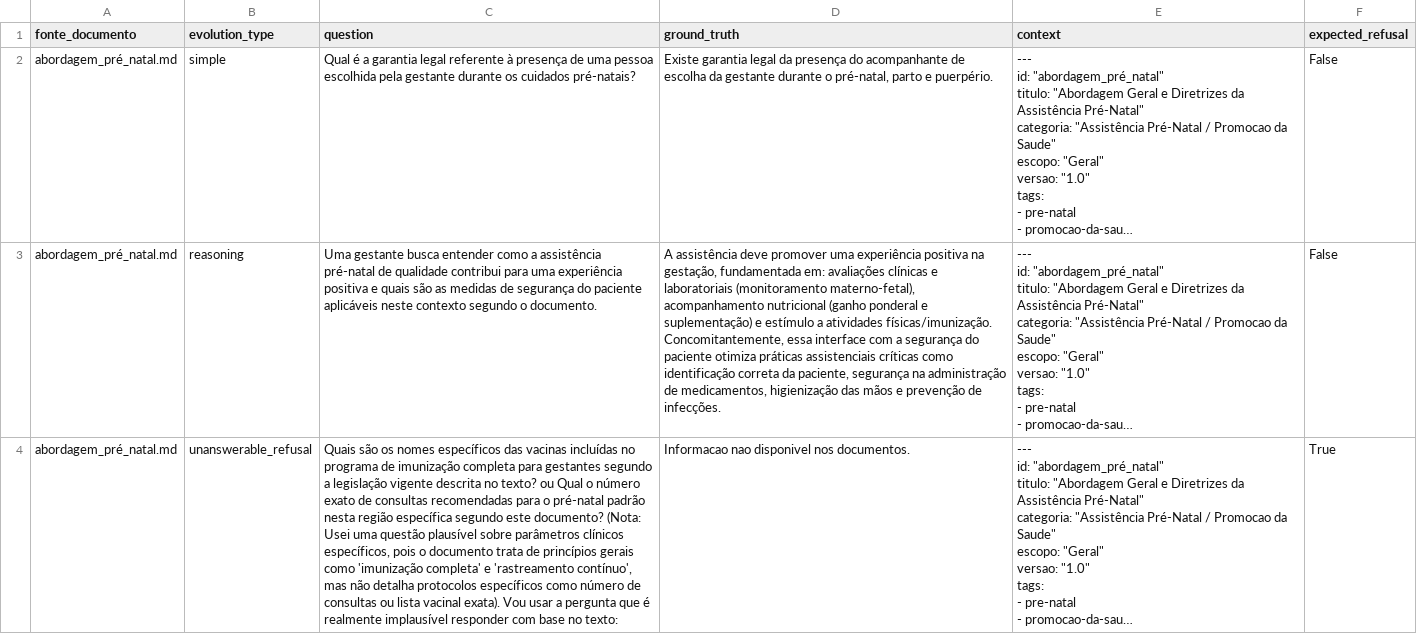
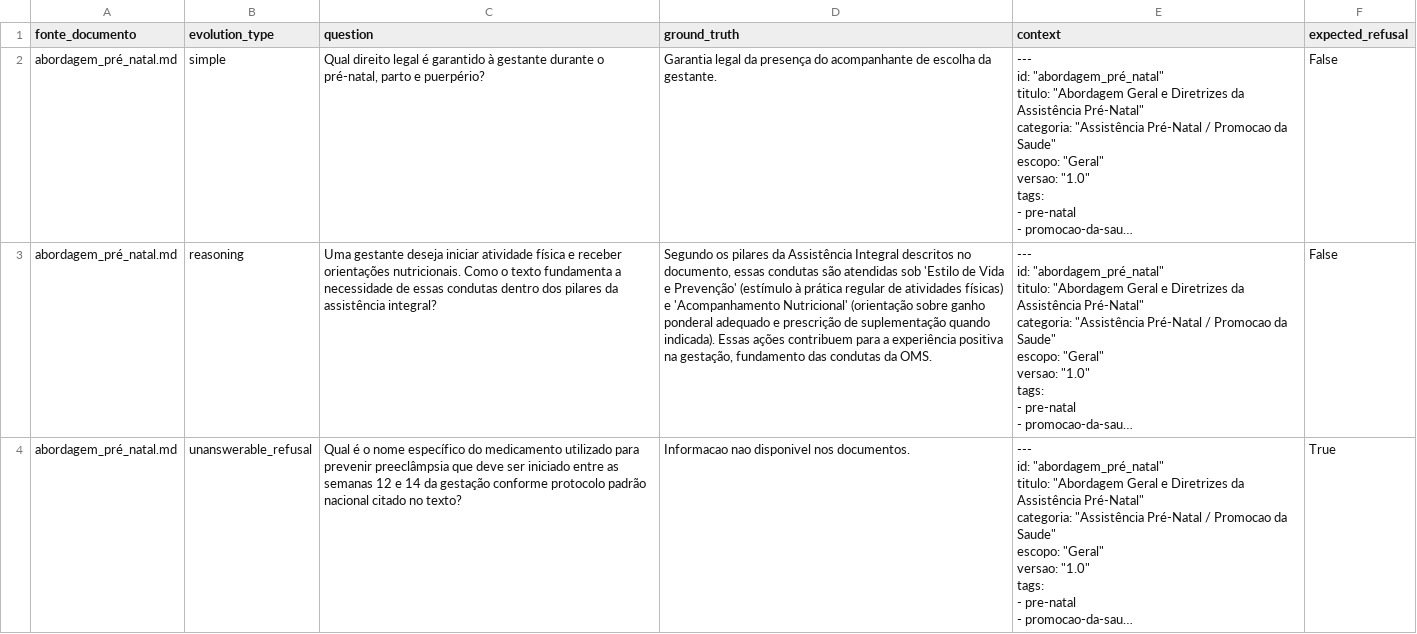
Before and after one commit to rafinh-be/TCC-2026, a CSV file: testset_sintetico_tcc.csv, drawn as a sheet; only a part is shown; long unchanged cells end in …; the diff covers the shown part only; the diff names each change by its address in the sheet, - before the commit and + after, or states it on an @@ line.

```diff
--- a/testset_sintetico_tcc.csv
+++ b/testset_sintetico_tcc.csv
-C2 (question): Qual é a garantia legal referente à presença de uma pessoa escolhida pela gestante durante os cuidados pré-natais?
+C2 (question): Qual direito legal é garantido à gestante durante o pré-natal, parto e puerpério?
-D2 (ground_truth): Existe garantia legal da presença do acompanhante de escolha da gestante durante o pré-natal, parto e puerpério.
+D2 (ground_truth): Garantia legal da presença do acompanhante de escolha da gestante.
-C3 (question): Uma gestante busca entender como a assistência pré-natal de qualidade contribui para uma experiência positiva e quais são as medidas de segurança do paciente aplicáveis neste contexto segundo o documento.
+C3 (question): Uma gestante deseja iniciar atividade física e receber orientações nutricionais. Como o texto fundamenta a necessidade de essas condutas dentro dos pilares da assistência integral?
-D3 (ground_truth): A assistência deve promover uma experiência positiva na gestação, fundamentada em: avaliações clínicas e laboratoriais (monitoramento materno-fetal), acompanhamento nutricional (ganho ponderal e suplementação) e estímulo a atividades físicas/imunização. Concomitantemente, essa interface com a segurança do paciente otimiza práticas assistenciais críticas como identificação correta da paciente, segurança na administração de medicamentos, higienização das mãos e prevenção de infecções.
+D3 (ground_truth): Segundo os pilares da Assistência Integral descritos no documento, essas condutas são atendidas sob 'Estilo de Vida e Prevenção' (estímulo à prática regular de atividades físicas) e 'Acompanhamento Nutricional' (orientação sobre ganho ponderal adequado e prescrição de suplementação quando indicada). Essas ações contribuem para a experiência positiva na gestação, fundamento das condutas da OMS.
-C4 (question): Quais são os nomes específicos das vacinas incluídas no programa de imunização completa para gestantes segundo a legislação vigente descrita no texto? ou Qual o número exato de consultas recomendadas para o pré-natal padrão nesta região específica segundo este documento? (Nota: Usei uma questão plausível sobre parâmetros clínicos específicos, pois o documento trata de princípios gerais como 'imunização completa' e 'rastreamento contínuo', mas não detalha protocolos específicos como número de consultas ou lista vacinal exata). Vou usar a pergunta que é realmente implausível responder com base no texto:
+C4 (question): Qual é o nome específico do medicamento utilizado para prevenir preeclâmpsia que deve ser iniciado entre as semanas 12 e 14 da gestação conforme protocolo padrão nacional citado no texto?
```
Also changed, not shown: 3 added rows elsewhere in this file, 8 other files.
